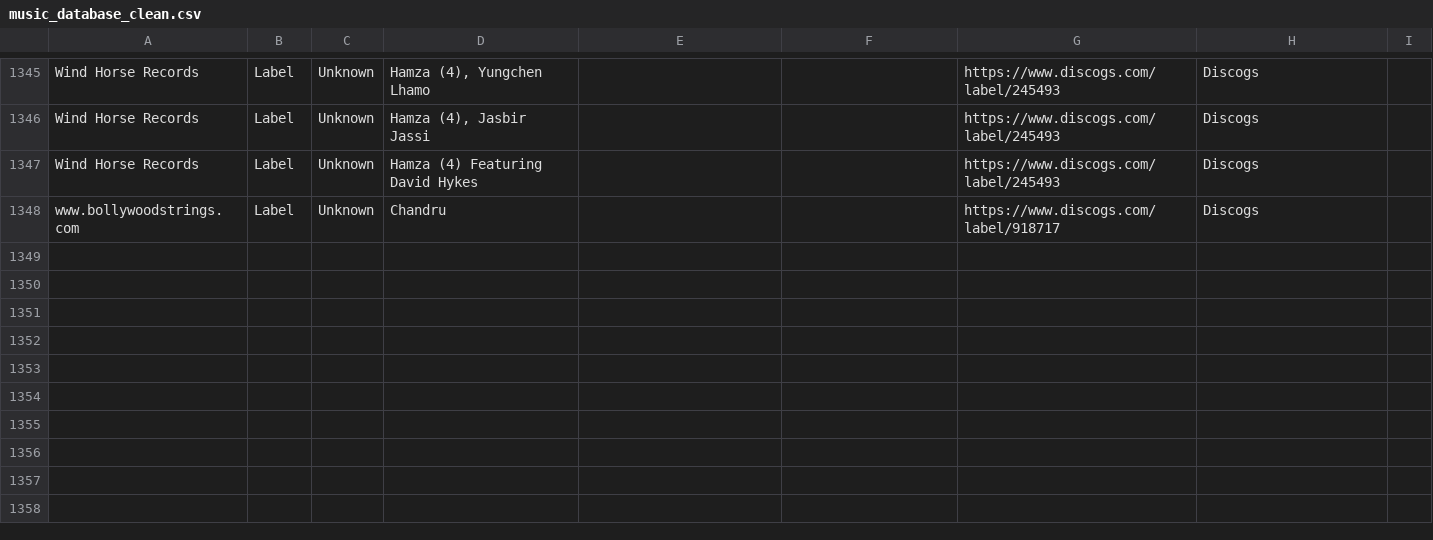
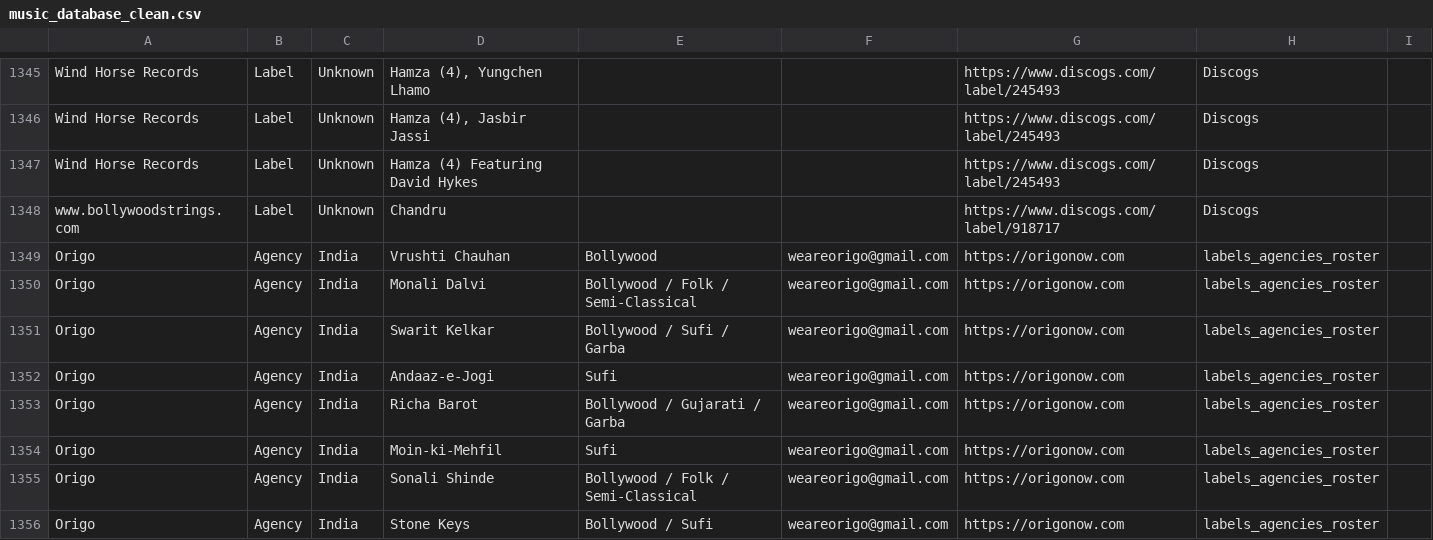
Before and after one commit to sibyjohn0/music-industry-db, a CSV file: music_database_clean.csv, drawn as a sheet; only a part is shown, gaps mark what is left out; the diff names each change by its address in the sheet, - before the commit and + after, or states it on an @@ line.

```diff
--- a/music_database_clean.csv
+++ b/music_database_clean.csv
+row 1349: Origo | Agency | India | Vrushti Chauhan | Bollywood | weareorigo@gmail.com | https://origonow.com | labels_agencies_roster
+row 1350: Origo | Agency | India | Monali Dalvi | Bollywood / Folk / Semi-Classical | weareorigo@gmail.com | https://origonow.com | labels_agencies_roster
+row 1351: Origo | Agency | India | Swarit Kelkar | Bollywood / Sufi / Garba | weareorigo@gmail.com | https://origonow.com | labels_agencies_roster
+row 1352: Origo | Agency | India | Andaaz-e-Jogi | Sufi | weareorigo@gmail.com | https://origonow.com | labels_agencies_roster
+row 1353: Origo | Agency | India | Richa Barot | Bollywood / Gujarati / Garba | weareorigo@gmail.com | https://origonow.com | labels_agencies_roster
+row 1354: Origo | Agency | India | Moin-ki-Mehfil | Sufi | weareorigo@gmail.com | https://origonow.com | labels_agencies_roster
+row 1355: Origo | Agency | India | Sonali Shinde | Bollywood / Folk / Semi-Classical | weareorigo@gmail.com | https://origonow.com | labels_agencies_roster
+row 1356: Origo | Agency | India | Stone Keys | Bollywood / Sufi | weareorigo@gmail.com | https://origonow.com | labels_agencies_roster
```
